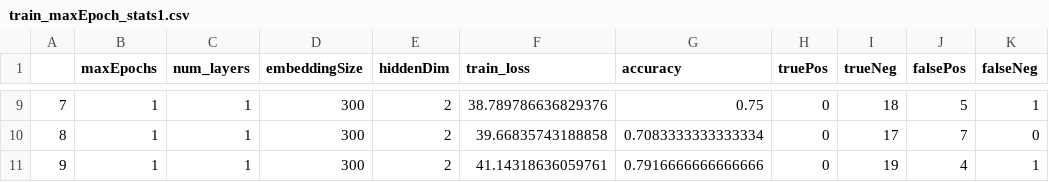
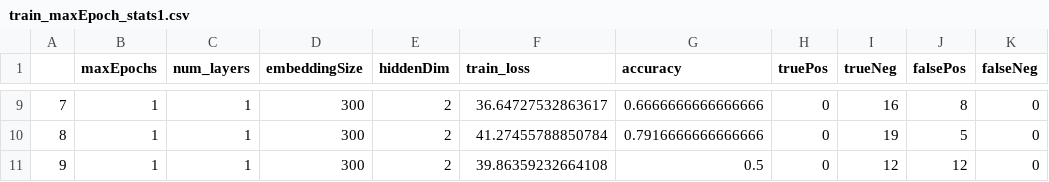
Before and after one commit to ac4649/datalogue_challenge, a CSV file: train_maxEpoch_stats1.csv, drawn as a sheet; only a part is shown, gaps mark what is left out; the diff covers the shown part only.

```diff
--- a/train_maxEpoch_stats1.csv
+++ b/train_maxEpoch_stats1.csv
@@ -9,3 +9,3 @@
-7,1,1,300,2,38.789786636829376,0.75,0,18,5,1
-8,1,1,300,2,39.66835743188858,0.7083333333333334,0,17,7,0
-9,1,1,300,2,41.14318636059761,0.7916666666666666,0,19,4,1
+7,1,1,300,2,36.64727532863617,0.6666666666666666,0,16,8,0
+8,1,1,300,2,41.27455788850784,0.7916666666666666,0,19,5,0
+9,1,1,300,2,39.86359232664108,0.5,0,12,12,0
```
Also changed, not shown: 33 edited cells elsewhere in this file, lossesEpoch.csv, 3 other files.
